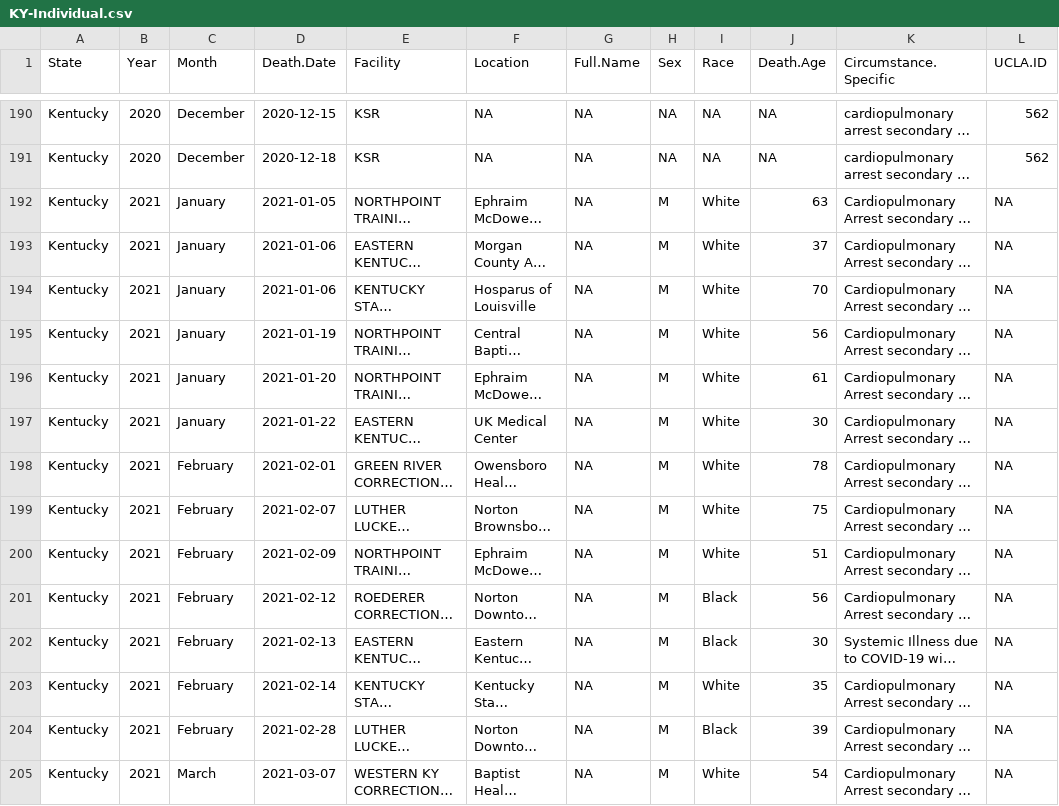
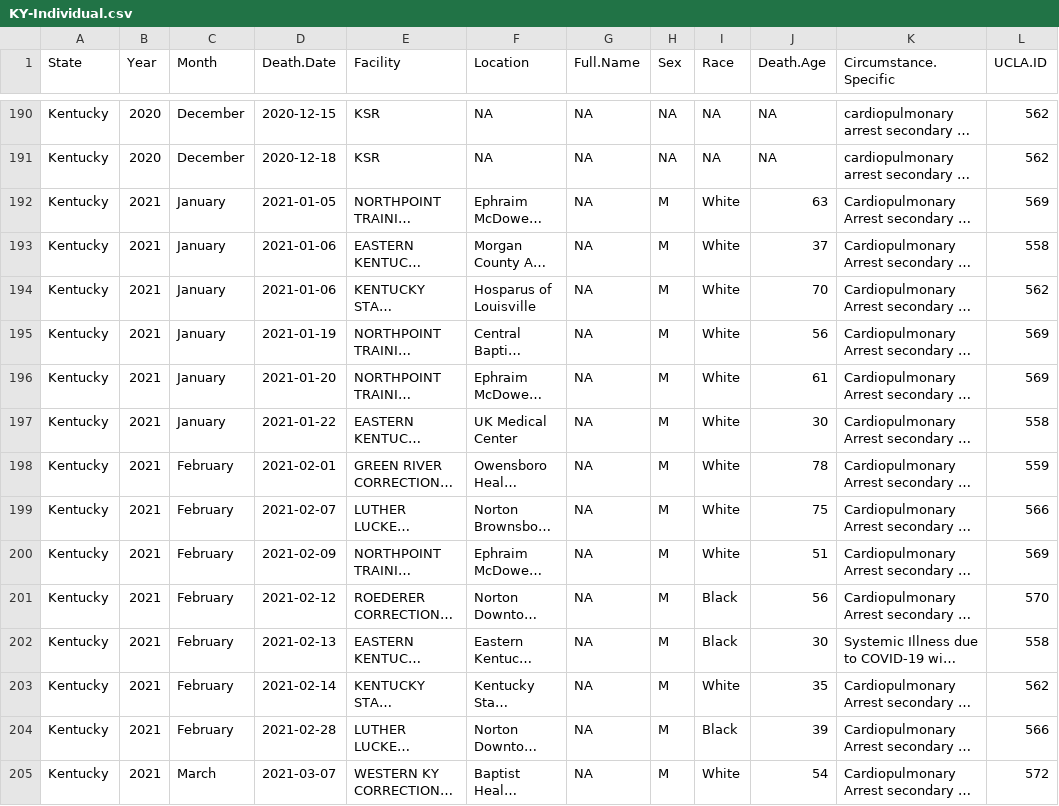
Before and after one commit to uclalawcovid19behindbars/custodial_mortality_project, a CSV file: Data/Raw/Deaths/Individual/KY-Individual.csv, drawn as a sheet; only a part is shown, gaps mark what is left out; long unchanged cells end in …; the diff covers the shown part only; the diff names each change by its address in the sheet, - before the commit and + after, or states it on an @@ line.

```diff
--- a/Data/Raw/Deaths/Individual/KY-Individual.csv
+++ b/Data/Raw/Deaths/Individual/KY-Individual.csv
-L192 (UCLA.ID): NA
+L192 (UCLA.ID): 569
-L193 (UCLA.ID): NA
+L193 (UCLA.ID): 558
-L194 (UCLA.ID): NA
+L194 (UCLA.ID): 562
-L195:L196 (UCLA.ID): NA
+L195:L196 (UCLA.ID): 569
-L197 (UCLA.ID): NA
+L197 (UCLA.ID): 558
-L198 (UCLA.ID): NA
+L198 (UCLA.ID): 559
-L199 (UCLA.ID): NA
+L199 (UCLA.ID): 566
-L200 (UCLA.ID): NA
+L200 (UCLA.ID): 569
-L201 (UCLA.ID): NA
+L201 (UCLA.ID): 570
-L202 (UCLA.ID): NA
+L202 (UCLA.ID): 558
-L203 (UCLA.ID): NA
+L203 (UCLA.ID): 562
-L204 (UCLA.ID): NA
+L204 (UCLA.ID): 566
-L205 (UCLA.ID): NA
+L205 (UCLA.ID): 572
```
Also changed, not shown: 49 edited cells elsewhere in this file, Data/Raw/Deaths/Individual/IN-Individual.csv, Data/Raw/Deaths/Individual/MT-Individual.csv, 7 other files.
